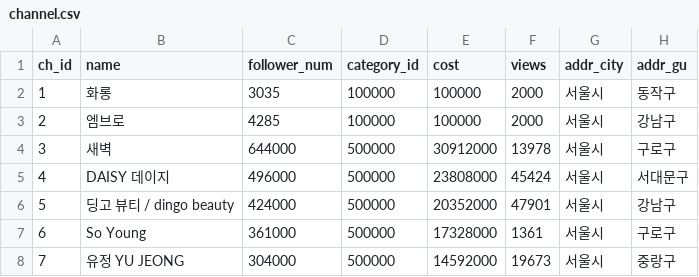
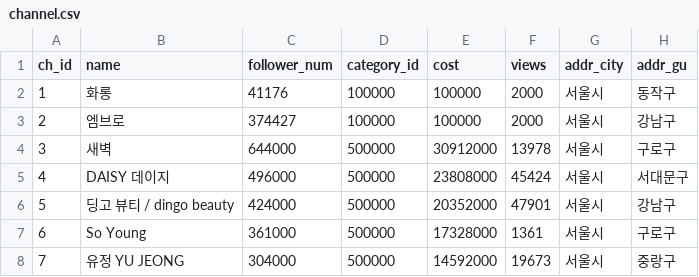
Before and after one commit to mozza55/recommendation, a CSV file: data/channel.csv, drawn as a sheet; only a part is shown; the diff names each change by its address in the sheet, - before the commit and + after, or states it on an @@ line.

```diff
--- a/data/channel.csv
+++ b/data/channel.csv
-C2 (follower_num): 3035
+C2 (follower_num): 41176
-C3 (follower_num): 4285
+C3 (follower_num): 374427
```
Also changed, not shown: 5 other files.
